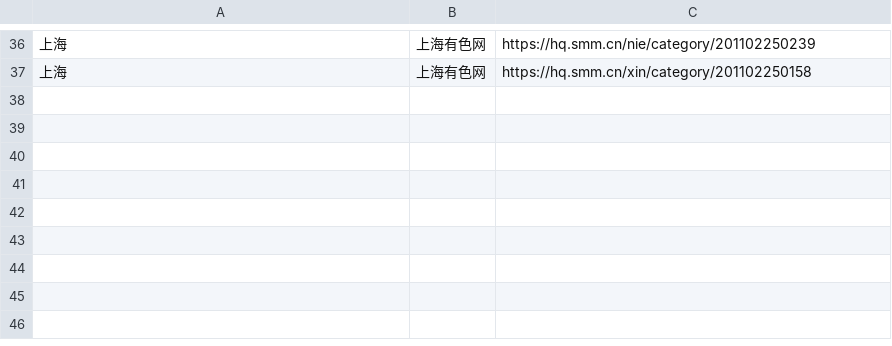
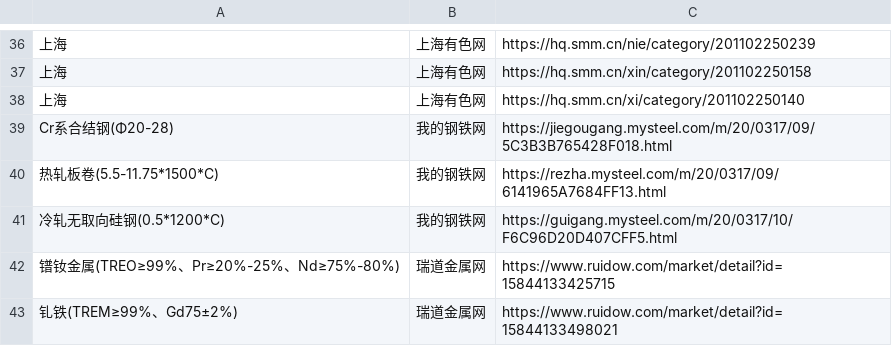
Before and after one commit to ZhaoJiePG/YadeaSpider, a CSV file: RawMaterialPrice/Data/RawUrl.csv, drawn as a sheet; only a part is shown, gaps mark what is left out.

```diff
--- a/RawMaterialPrice/Data/RawUrl.csv
+++ b/RawMaterialPrice/Data/RawUrl.csv
@@ -37 +37,7 @@
 上海,上海有色网,https://hq.smm.cn/xin/category/201102250158
+上海,上海有色网,https://hq.smm.cn/xi/category/201102250140
+Cr系合结钢(Φ20-28),我的钢铁网,https://jiegougang.mysteel.com/m/20/0317/09/5C3B3B765428F018.html
+热轧板卷(5.5-11.75*1500*C),我的钢铁网,https://rezha.mysteel.com/m/20/0317/09/6141965A7684FF13.html
+冷轧无取向硅钢(0.5*1200*C),我的钢铁网,https://guigang.mysteel.com/m/20/0317/10/F6C96D20D407CFF5.html
+镨钕金属(TREO≥99%、Pr≥20%-25%、Nd≥75%-80%),瑞道金属网,https://www.ruidow.com/market/detail?id=15844133425715
+钆铁(TREM≥99%、Gd75±2%),瑞道金属网,https://www.ruidow.com/market/detail?id=15844133498021
```
Also changed, not shown: RawMaterialPrice/Data/1.csv, RawMaterialPrice/Data/2.csv, 28 other files.
